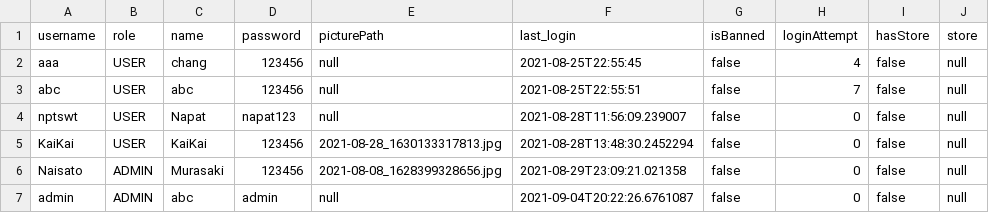
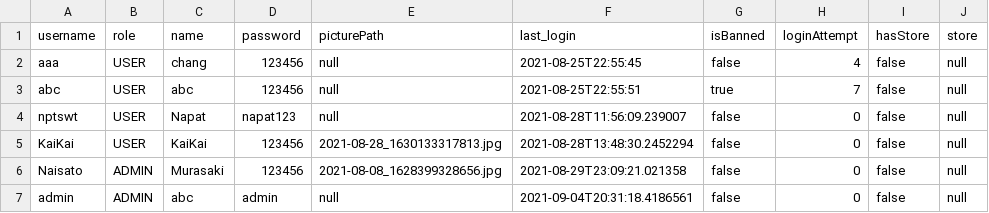
Before and after one commit to napatswift/project-641-mercury, a CSV file: data/accounts.csv, drawn as a sheet.

```diff
--- a/data/accounts.csv
+++ b/data/accounts.csv
@@ -2,3 +2,3 @@ username,role,name,password,picturePath,last_login,isBanned,loginAttempt,hasStor
 aaa,USER,"chang",123456,null,2021-08-25T22:55:45,false,4,false,null
-abc,USER,"abc",123456,null,2021-08-25T22:55:51,false,7,false,null
+abc,USER,"abc",123456,null,2021-08-25T22:55:51,true,7,false,null
 nptswt,USER,"Napat",napat123,null,2021-08-28T11:56:09.239007,false,0,false,null
@@ -6,2 +6,2 @@ KaiKai,USER,"KaiKai",123456,2021-08-28_1630133317813.jpg,2021-08-28T13:48:30.245
 Naisato,ADMIN,"Murasaki",123456,2021-08-08_1628399328656.jpg,2021-08-29T23:09:21.021358,false,0,false,null
-admin,ADMIN,"abc",admin,null,2021-09-04T20:22:26.6761087,false,0,false,null
+admin,ADMIN,"abc",admin,null,2021-09-04T20:31:18.4186561,false,0,false,null
```
Also changed, not shown: 2 other files.
